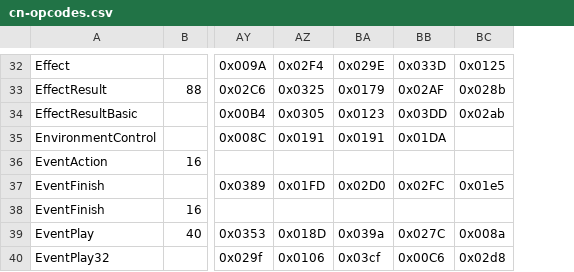
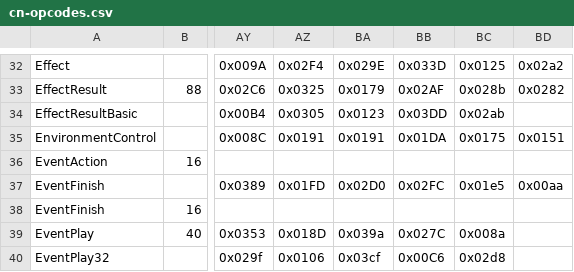
Before and after one commit to zhyupe/ffxiv-opcode-worker, a CSV file: cn-opcodes.csv, drawn as a sheet; only a part is shown, gaps mark what is left out; the diff covers the shown part only; the diff names each change by its address in the sheet, - before the commit and + after, or states it on an @@ line.

```diff
--- a/cn-opcodes.csv
+++ b/cn-opcodes.csv
+column BD, rows 32-37: 0x02a2 | 0x0282 |  | 0x0151 |  | 0x00aa
-BC35: (empty)
+BC35: 0x0175
```
Also changed, not shown: 8 edited cells elsewhere in this file.
